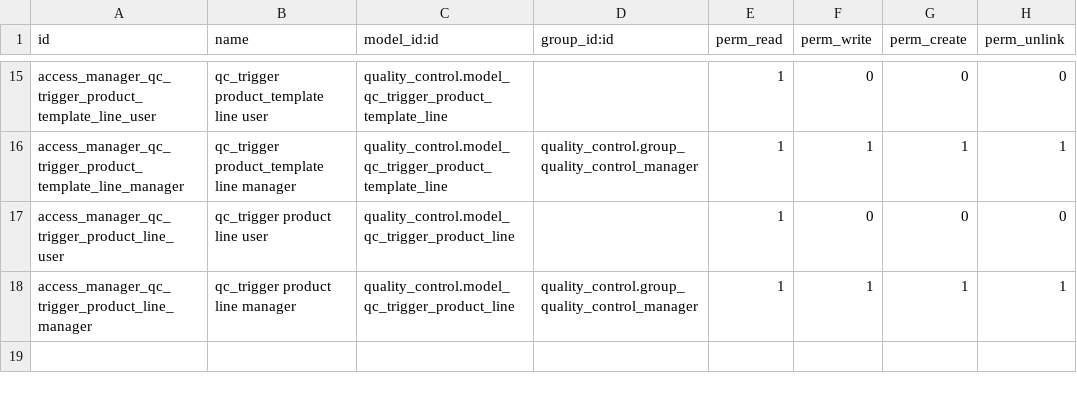
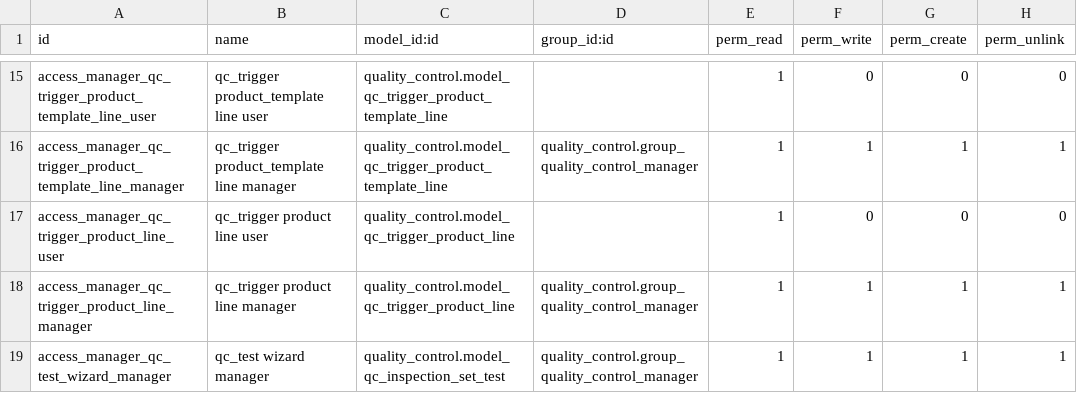
Before and after one commit to Giaduc8289/SH, a CSV file: odoo/extra-addons/quality_control/security/ir.model.access.csv, drawn as a sheet; only a part is shown, gaps mark what is left out.

Commit message:
Hiệu chỉnh Quality Control

```diff
--- a/odoo/extra-addons/quality_control/security/ir.model.access.csv
+++ b/odoo/extra-addons/quality_control/security/ir.model.access.csv
@@ -18 +18,2 @@ access_manager_qc_trigger_product_line_user,qc_trigger product line user,quality
 access_manager_qc_trigger_product_line_manager,qc_trigger product line manager,quality_control.model_qc_trigger_product_line,quality_control.group_quality_control_manager,1,1,1,1
+access_manager_qc_test_wizard_manager,qc_test wizard manager,quality_control.model_qc_inspection_set_test,quality_control.group_quality_control_manager,1,1,1,1
```
Also changed, not shown: 6 other files.
